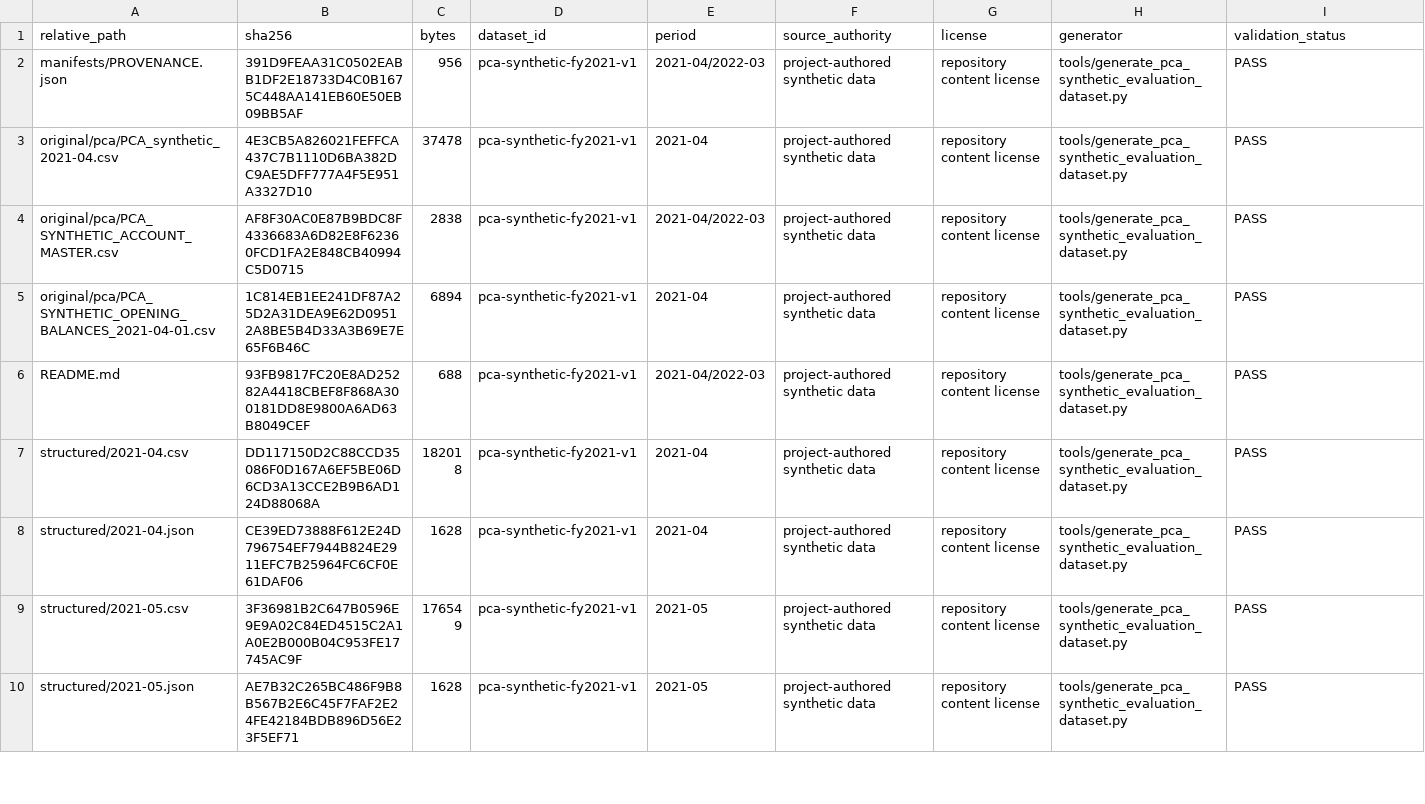
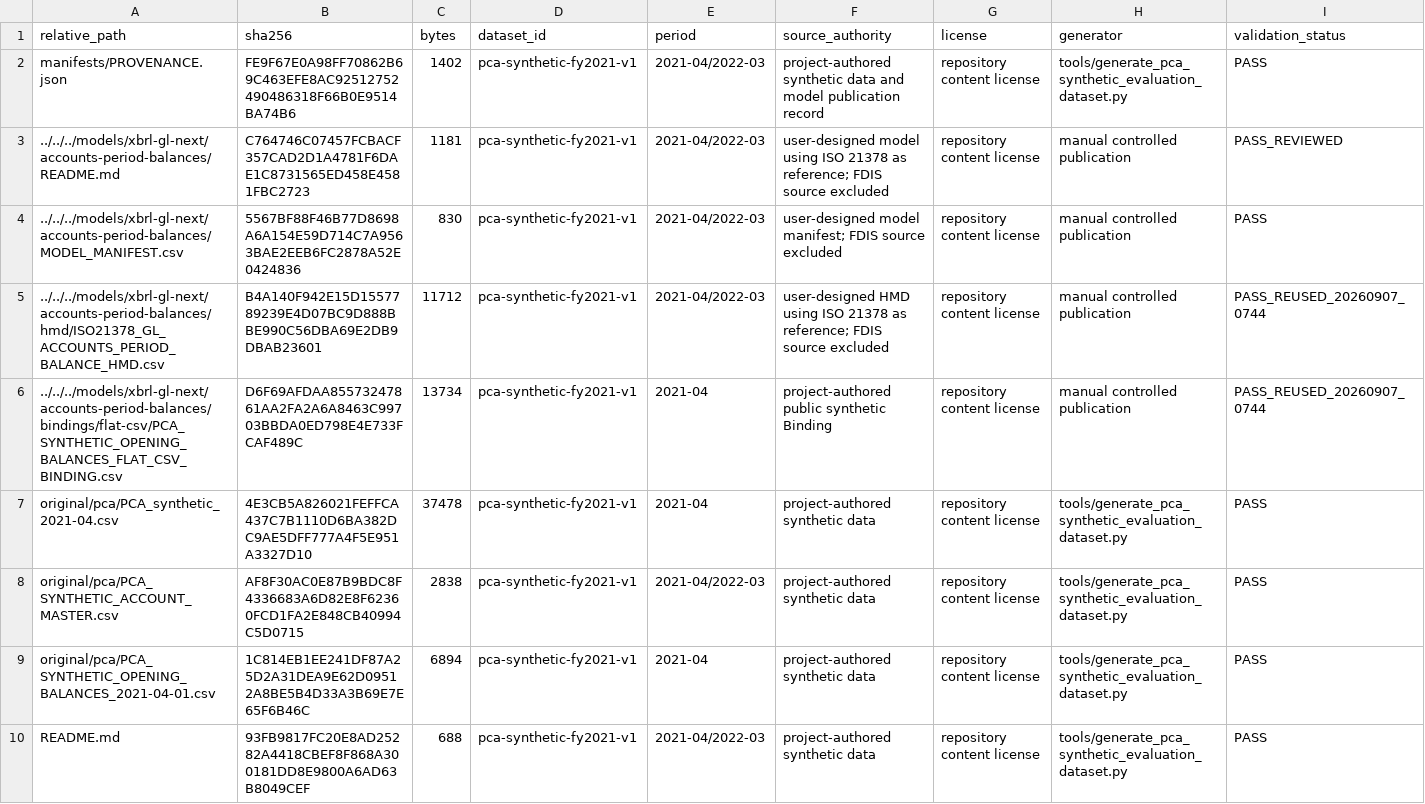
Before and after one commit to pontsoleil/UADC-PoC, a CSV file: instances/evaluation/pca-synthetic-fy2021-v1/manifests/PUBLIC_MANIFEST.csv, drawn as a sheet; only a part is shown; the shorter side is filled out with more unchanged rows.

Commit message:
Publish accounts period balances model

```diff
--- a/instances/evaluation/pca-synthetic-fy2021-v1/manifests/PUBLIC_MANIFEST.csv
+++ b/instances/evaluation/pca-synthetic-fy2021-v1/manifests/PUBLIC_MANIFEST.csv
@@ -1,3 +1,7 @@
 relative_path,sha256,bytes,dataset_id,period,source_authority,license,generator,validation_status
-manifests/PROVENANCE.json,391D9FEAA31C0502EABB1DF2E18733D4C0B1675C448AA141EB60E50EB09BB5AF,956,pca-synthetic-fy2021-v1,2021-04/2022-03,project-authored synthetic data,repository content license,tools/generate_pca_synthetic_evaluation_dataset.py,PASS
+manifests/PROVENANCE.json,FE9F67E0A98FF70862B69C463EFE8AC92512752490486318F66B0E9514BA74B6,1402,pca-synthetic-fy2021-v1,2021-04/2022-03,project-authored synthetic data and model publication record,repository content license,tools/generate_pca_synthetic_evaluation_dataset.py,PASS
+../../../models/xbrl-gl-next/accounts-period-balances/README.md,C764746C07457FCBACF357CAD2D1A4781F6DAE1C8731565ED458E4581FBC2723,1181,pca-synthetic-fy2021-v1,2021-04/2022-03,user-designed model using ISO 21378 as reference; FDIS source excluded,repository content license,manual controlled publication,PASS_REVIEWED
+../../../models/xbrl-gl-next/accounts-period-balances/MODEL_MANIFEST.csv,5567BF88F46B77D8698A6A154E59D714C7A9563BAE2EEB6FC2878A52E0424836,830,pca-synthetic-fy2021-v1,2021-04/2022-03,user-designed model manifest; FDIS source excluded,repository content license,manual controlled publication,PASS
+../../../models/xbrl-gl-next/accounts-period-balances/hmd/ISO21378_GL_ACCOUNTS_PERIOD_BALANCE_HMD.csv,B4A140F942E15D1557789239E4D07BC9D888BBE990C56DBA69E2DB9DBAB23601,11712,pca-synthetic-fy2021-v1,2021-04/2022-03,user-designed HMD using ISO 21378 as reference; FDIS source excluded,repository content license,manual controlled publication,PASS_REUSED_20260907_0744
+../../../models/xbrl-gl-next/accounts-period-balances/bindings/flat-csv/PCA_SYNTHETIC_OPENING_BALANCES_FLAT_CSV_BINDING.csv,D6F69AFDAA85573247861AA2FA2A6A8463C99703BBDA0ED798E4E733FCAF489C,13734,pca-synthetic-fy2021-v1,2021-04,project-authored public synthetic Binding,repository content license,manual controlled publication,PASS_REUSED_20260907_0744
 original/pca/PCA_synthetic_2021-04.csv,4E3CB5A826021FEFFCA437C7B1110D6BA382DC9AE5DFF777A4F5E951A3327D10,37478,pca-synthetic-fy2021-v1,2021-04,project-authored synthetic data,repository content license,tools/generate_pca_synthetic_evaluation_dataset.py,PASS
```
Also changed, not shown: 3 other files.
